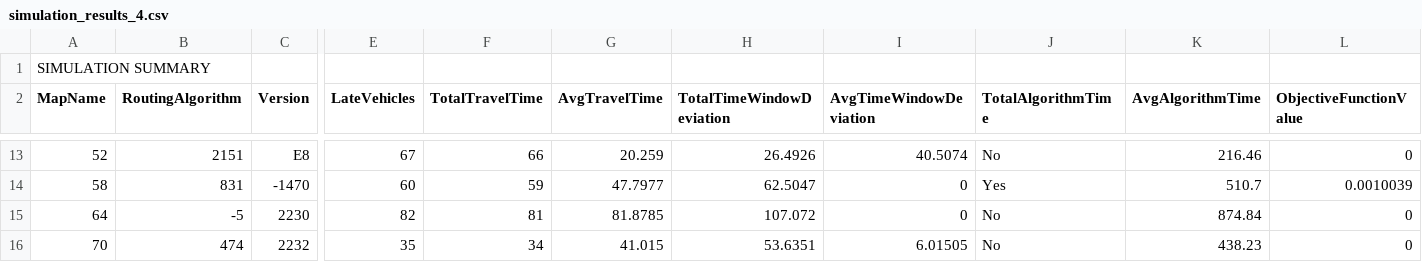
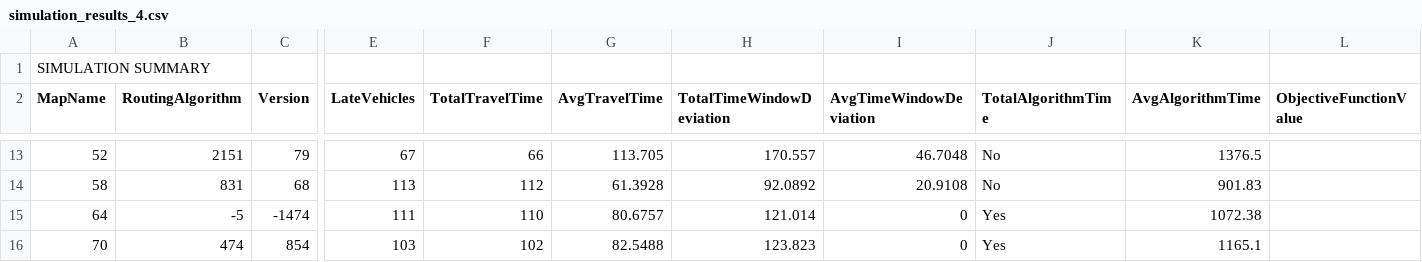
Before and after one commit to khnhk0ogei04/IT3930_20242, a CSV file: simulations/veins/simulation_results_4.csv, drawn as a sheet; only a part is shown, gaps mark what is left out; the diff covers the shown part only; the diff names each change by its address in the sheet, - before the commit and + after, or states it on an @@ line.

```diff
--- a/simulations/veins/simulation_results_4.csv
+++ b/simulations/veins/simulation_results_4.csv
-C13 (Version): E8
+C13 (Version): 79
-G13 (AvgTravelTime): 20.259
+G13 (AvgTravelTime): 113.705
-H13 (TotalTimeWindowDeviation): 26.4926
+H13 (TotalTimeWindowDeviation): 170.557
-I13 (AvgTimeWindowDeviation): 40.5074
+I13 (AvgTimeWindowDeviation): 46.7048
-K13 (AvgAlgorithmTime): 216.46
+K13 (AvgAlgorithmTime): 1376.5
-L13 (ObjectiveFunctionValue): 0
+L13 (ObjectiveFunctionValue): (empty)
-C14 (Version): -1470
+C14 (Version): 68
-E14 (LateVehicles): 60
+E14 (LateVehicles): 113
-F14 (TotalTravelTime): 59
+F14 (TotalTravelTime): 112
-G14 (AvgTravelTime): 47.7977
+G14 (AvgTravelTime): 61.3928
-H14 (TotalTimeWindowDeviation): 62.5047
+H14 (TotalTimeWindowDeviation): 92.0892
-I14 (AvgTimeWindowDeviation): 0
+I14 (AvgTimeWindowDeviation): 20.9108
-J14 (TotalAlgorithmTime): Yes
+J14 (TotalAlgorithmTime): No
-K14 (AvgAlgorithmTime): 510.7
+K14 (AvgAlgorithmTime): 901.83
-L14 (ObjectiveFunctionValue): 0.0010039
+L14 (ObjectiveFunctionValue): (empty)
-C15 (Version): 2230
+C15 (Version): -1474
-E15 (LateVehicles): 82
+E15 (LateVehicles): 111
-F15 (TotalTravelTime): 81
+F15 (TotalTravelTime): 110
-G15 (AvgTravelTime): 81.8785
+G15 (AvgTravelTime): 80.6757
-H15 (TotalTimeWindowDeviation): 107.072
+H15 (TotalTimeWindowDeviation): 121.014
-J15:J16 (TotalAlgorithmTime): No
+J15:J16 (TotalAlgorithmTime): Yes
-K15 (AvgAlgorithmTime): 874.84
+K15 (AvgAlgorithmTime): 1072.38
-L15:L16 (ObjectiveFunctionValue): 0
+L15:L16 (ObjectiveFunctionValue): (empty)
-C16 (Version): 2232
+C16 (Version): 854
-E16 (LateVehicles): 35
+E16 (LateVehicles): 103
-F16 (TotalTravelTime): 34
+F16 (TotalTravelTime): 102
-G16 (AvgTravelTime): 41.015
+G16 (AvgTravelTime): 82.5488
-H16 (TotalTimeWindowDeviation): 53.6351
+H16 (TotalTimeWindowDeviation): 123.823
-I16 (AvgTimeWindowDeviation): 6.01505
+I16 (AvgTimeWindowDeviation): 0
-K16 (AvgAlgorithmTime): 438.23
+K16 (AvgAlgorithmTime): 1165.1
```
Also changed, not shown: 107 edited cells elsewhere in this file, simulations/veins/simulation_results_1.csv, simulations/veins/simulation_results_2.csv, 25 other files.
